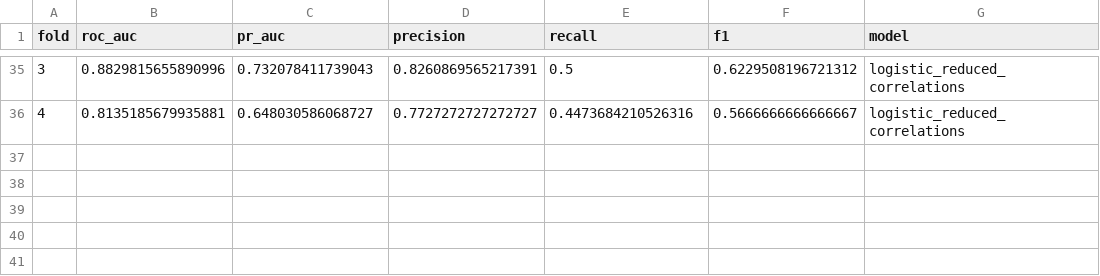
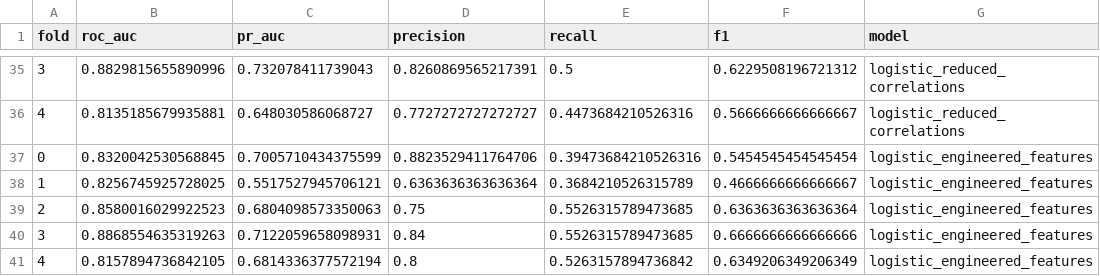
Before and after one commit to hansdarmawann/ibmhratt, a CSV file: reports/metrics/cv_fold_metrics.csv, drawn as a sheet; only a part is shown, gaps mark what is left out; the diff names each change by its address in the sheet, - before the commit and + after, or states it on an @@ line.

```diff
--- a/reports/metrics/cv_fold_metrics.csv
+++ b/reports/metrics/cv_fold_metrics.csv
+row 37: 0 | 0.8320042530568845 | 0.7005710434375599 | 0.8823529411764706 | 0.39473684210526316 | 0.5454545454545454 | logistic_engineered_features
+row 38: 1 | 0.8256745925728025 | 0.5517527945706121 | 0.6363636363636364 | 0.3684210526315789 | 0.4666666666666667 | logistic_engineered_features
+row 39: 2 | 0.8580016029922523 | 0.6804098573350063 | 0.75 | 0.5526315789473685 | 0.6363636363636364 | logistic_engineered_features
+row 40: 3 | 0.8868554635319263 | 0.7122059658098931 | 0.84 | 0.5526315789473685 | 0.6666666666666666 | logistic_engineered_features
+row 41: 4 | 0.8157894736842105 | 0.6814336377572194 | 0.8 | 0.5263157894736842 | 0.6349206349206349 | logistic_engineered_features
```
Also changed, not shown: reports/metrics/subgroup_metrics.csv, 14 other files.
